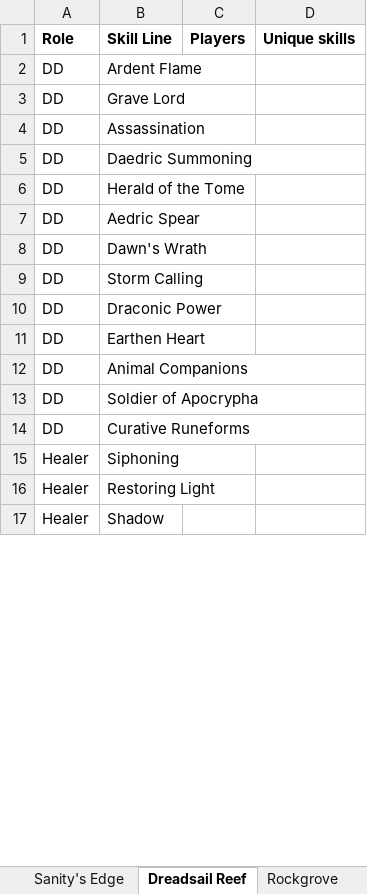
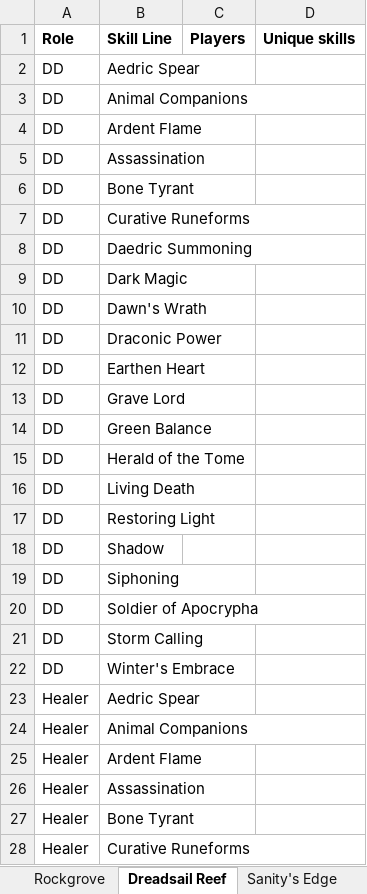
Before and after one commit to YourHopelessness/SubclassesTrackerAPI, an Excel workbook: Save/lines.xlsx, sheet Dreadsail Reef, drawn as a sheet; only a part is shown; the shorter side is filled out with more unchanged rows; values as stored, in another font and other column widths than the file's, no borders; addresses are those after the commit; the diff covers the shown part only; the diff names each change by its address in the sheet, - before the commit and + after, or states it on an @@ line.

Commit message:
moved lines to db, downloaded from uesp

```diff
--- a/Save/lines.xlsx (sheet Dreadsail Reef)
+++ b/Save/lines.xlsx (sheet Dreadsail Reef)
@@ sheet tab order changed: Rockgrove | Dreadsail Reef | Sanity's Edge @@
+row 2: DD | Aedric Spear
+row 3: DD | Animal Companions
+row 6: DD | Bone Tyrant
+row 7: DD | Curative Runeforms
-B9 (Skill Line): Aedric Spear
+B9 (Skill Line): Dark Magic
@@ row 3 moved to row 13: DD @@
+row 14: DD | Green Balance
@@ row 6 moved to row 15: DD @@
+row 16: DD | Living Death
+row 17: DD | Restoring Light
+row 18: DD | Shadow
-B19 (Skill Line): Animal Companions
+B19 (Skill Line): Siphoning
@@ row 9 moved to row 21: DD @@
-B22 (Skill Line): Curative Runeforms
+B22 (Skill Line): Winter's Embrace
+row 23: Healer | Aedric Spear
-B24 (Skill Line): Siphoning
+B24 (Skill Line): Animal Companions
@@ row 23 moved to row 25: Healer @@
+row 26: Healer | Assassination
@@ row 22 moved to row 27: Healer @@
+row 28: Healer | Curative Runeforms
```
Also changed, not shown: 9 added rows, 20 moved rows and 2 edited cells elsewhere in this sheet, sheet Ossein Cage, sheet Lucent Citadel, sheet Rockgrove, sheet Sanity's Edge, sheet Maw of Lorkhaj, sheet Kyne's Aegis, 5 more sheets, other sheet tabs, 19 other files.
